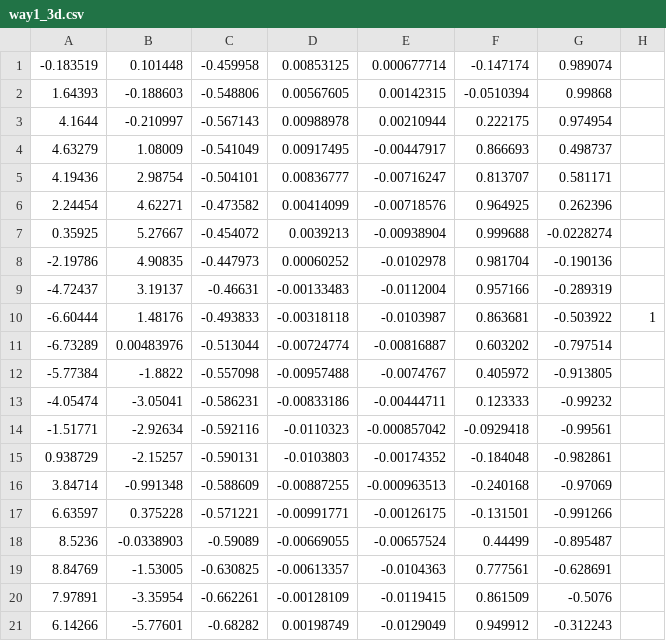
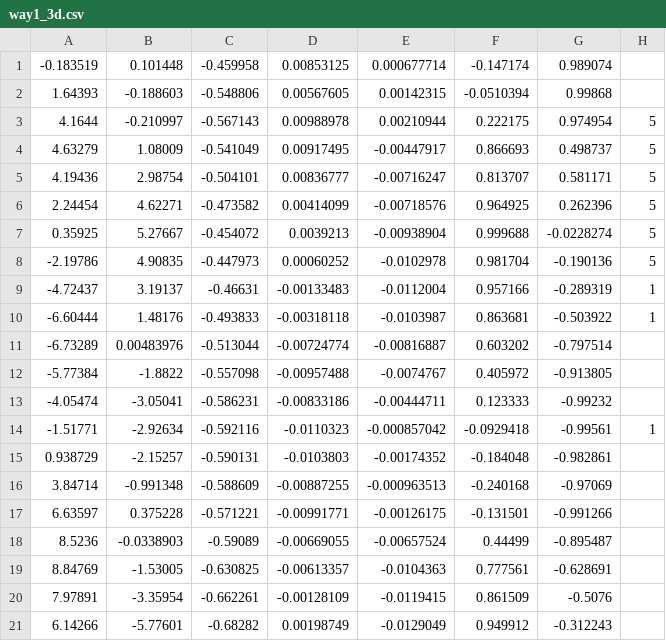
Before and after one commit to tamago117/eg_navigation, a CSV file: eg_navigation/csv/way1_3d.csv, drawn as a sheet; only a part is shown.

```diff
--- a/eg_navigation/csv/way1_3d.csv
+++ b/eg_navigation/csv/way1_3d.csv
@@ -2,9 +2,9 @@
 1.64393,-0.188603,-0.548806,0.00567605,0.00142315,-0.0510394,0.99868,
-4.1644,-0.210997,-0.567143,0.00988978,0.00210944,0.222175,0.974954,
-4.63279,1.08009,-0.541049,0.00917495,-0.00447917,0.866693,0.498737,
-4.19436,2.98754,-0.504101,0.00836777,-0.00716247,0.813707,0.581171,
-2.24454,4.62271,-0.473582,0.00414099,-0.00718576,0.964925,0.262396,
-0.35925,5.27667,-0.454072,0.0039213,-0.00938904,0.999688,-0.0228274,
--2.19786,4.90835,-0.447973,0.00060252,-0.0102978,0.981704,-0.190136,
--4.72437,3.19137,-0.46631,-0.00133483,-0.0112004,0.957166,-0.289319,
+4.1644,-0.210997,-0.567143,0.00988978,0.00210944,0.222175,0.974954,5
+4.63279,1.08009,-0.541049,0.00917495,-0.00447917,0.866693,0.498737,5
+4.19436,2.98754,-0.504101,0.00836777,-0.00716247,0.813707,0.581171,5
+2.24454,4.62271,-0.473582,0.00414099,-0.00718576,0.964925,0.262396,5
+0.35925,5.27667,-0.454072,0.0039213,-0.00938904,0.999688,-0.0228274,5
+-2.19786,4.90835,-0.447973,0.00060252,-0.0102978,0.981704,-0.190136,5
+-4.72437,3.19137,-0.46631,-0.00133483,-0.0112004,0.957166,-0.289319,1
 -6.60444,1.48176,-0.493833,-0.00318118,-0.0103987,0.863681,-0.503922,1
@@ -13,3 +13,3 @@
 -4.05474,-3.05041,-0.586231,-0.00833186,-0.00444711,0.123333,-0.99232,
--1.51771,-2.92634,-0.592116,-0.0110323,-0.000857042,-0.0929418,-0.99561,
+-1.51771,-2.92634,-0.592116,-0.0110323,-0.000857042,-0.0929418,-0.99561,1
 0.938729,-2.15257,-0.590131,-0.0103803,-0.00174352,-0.184048,-0.982861,
```
Also changed, not shown: 12 other files.
